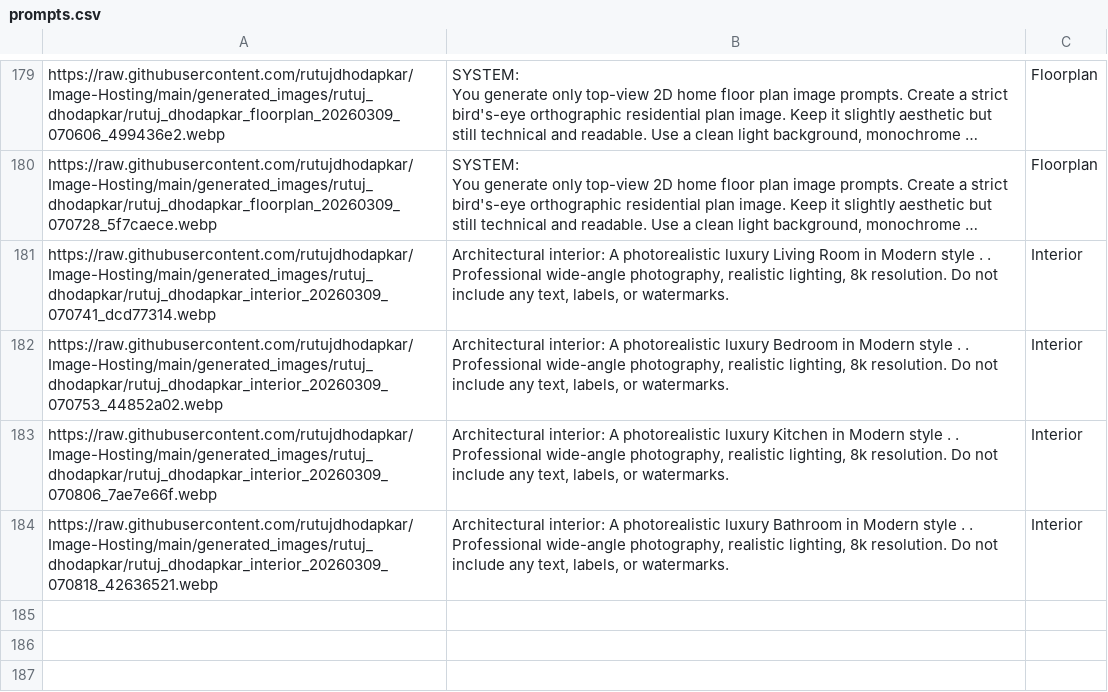
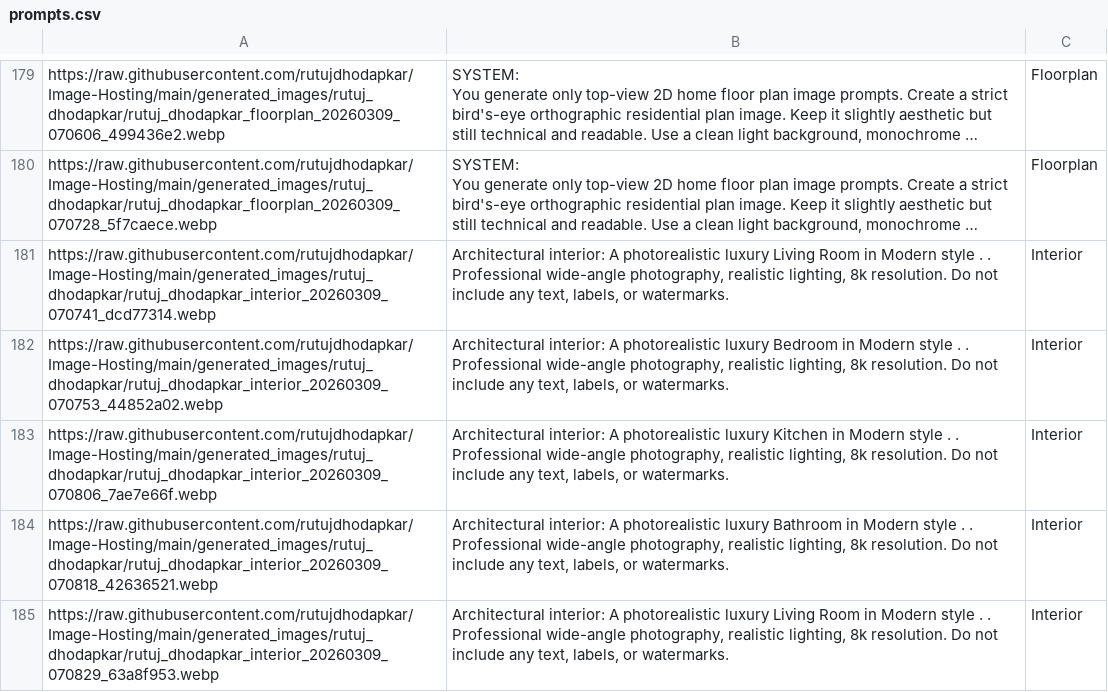
Before and after one commit to rutujdhodapkar/Image-Hosting, a CSV file: prompts.csv, drawn as a sheet; only a part is shown, gaps mark what is left out; long unchanged cells end in …; the diff names each change by its address in the sheet, - before the commit and + after, or states it on an @@ line.

Commit message:
Update prompts.csv with new Interior

```diff
--- a/prompts.csv
+++ b/prompts.csv
+row 185: https://raw.githubusercontent.com/rutujdhodapkar/Image-Hosting/main/generated_images/rutuj_dhodapkar/rutuj_dhodapkar_interior_20260309_070829_63a8f953.webp | Architectural interior: A photorealistic luxury Living Room in Modern style . . Professional wide-angle photography, realistic lighting, 8k resolution. Do not include any text, labels, or watermarks. | Interior
```
